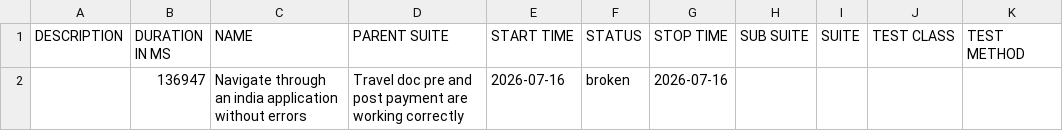
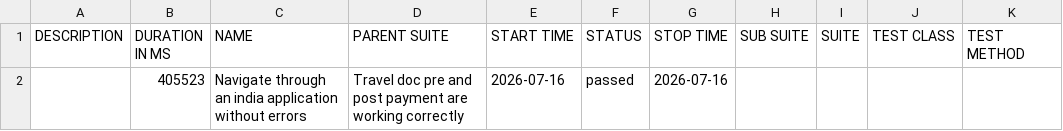
Before and after one commit to vanessagonzalez-aut/appiumQA, a CSV file: data/suites.csv, drawn as a sheet.

```diff
--- a/data/suites.csv
+++ b/data/suites.csv
@@ -1,2 +1,2 @@
 "DESCRIPTION","DURATION IN MS","NAME","PARENT SUITE","START TIME","STATUS","STOP TIME","SUB SUITE","SUITE","TEST CLASS","TEST METHOD"
-"","136947","Navigate through an india application without errors","Travel doc pre and post payment are working correctly","2026-07-16","broken","2026-07-16","","","",""
+"","405523","Navigate through an india application without errors","Travel doc pre and post payment are working correctly","2026-07-16","passed","2026-07-16","","","",""
```
Also changed, not shown: 27 other files.
